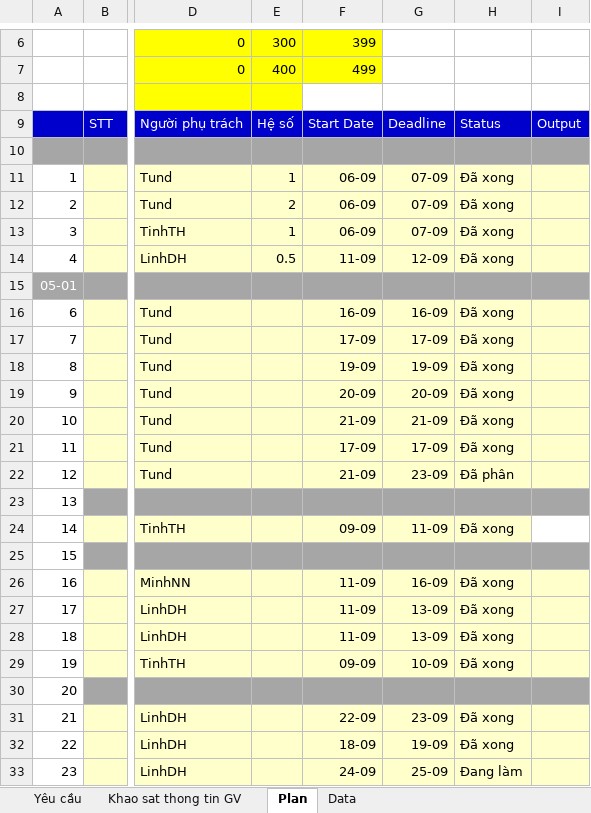
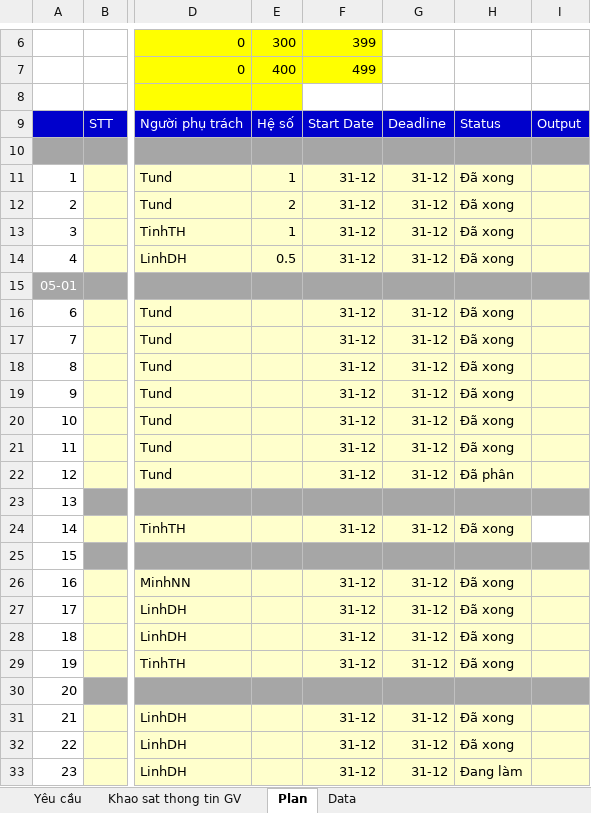
Before and after one commit to nguyendanhtu/project-trm, an Excel workbook: 01. Documents/TRM Project v2011.09.10.xlsx, sheet Plan, drawn as a sheet; only a part is shown, gaps mark what is left out; values as stored, in another font and other column widths than the file's, no borders; conditional formats not drawn; the diff covers the shown part only; the diff names each change by its address in the sheet, - before the commit and + after, or states it on an @@ line.

```diff
--- a/01. Documents/TRM Project v2011.09.10.xlsx (sheet Plan)
+++ b/01. Documents/TRM Project v2011.09.10.xlsx (sheet Plan)
-F11:F13: 06-09
+F11:F13: 31-12
-G11:G13: 07-09
+G11:G13: 31-12
-F14: 11-09
+F14: 31-12
-G14: 12-09
+G14: 31-12
-F16: 16-09
+F16: 31-12
-G16: 16-09
+G16: 31-12
-F17: 17-09
+F17: 31-12
-G17: 17-09
+G17: 31-12
-F18: 19-09
+F18: 31-12
-G18: 19-09
+G18: 31-12
-F19: 20-09
+F19: 31-12
-G19: 20-09
+G19: 31-12
-F20: 21-09
+F20: 31-12
-G20: 21-09
+G20: 31-12
-F21: 17-09
+F21: 31-12
-G21: 17-09
+G21: 31-12
-F22: 21-09
+F22: 31-12
-G22: 23-09
+G22: 31-12
-F24: 09-09
+F24: 31-12
-G24: 11-09
+G24: 31-12
-F26:F28: 11-09
+F26:F28: 31-12
-G26: 16-09
+G26: 31-12
-G27:G28: 13-09
+G27:G28: 31-12
-F29: 09-09
+F29: 31-12
-G29: 10-09
+G29: 31-12
-F31: 22-09
+F31: 31-12
-G31: 23-09
+G31: 31-12
-F32: 18-09
+F32: 31-12
-G32: 19-09
+G32: 31-12
-F33: 24-09
+F33: 31-12
-G33: 25-09
+G33: 31-12
```
Also changed, not shown: 9 added rows and 27 edited cells elsewhere in this sheet, sheet Khao sat thong tin GV, formulas that keep their value.
